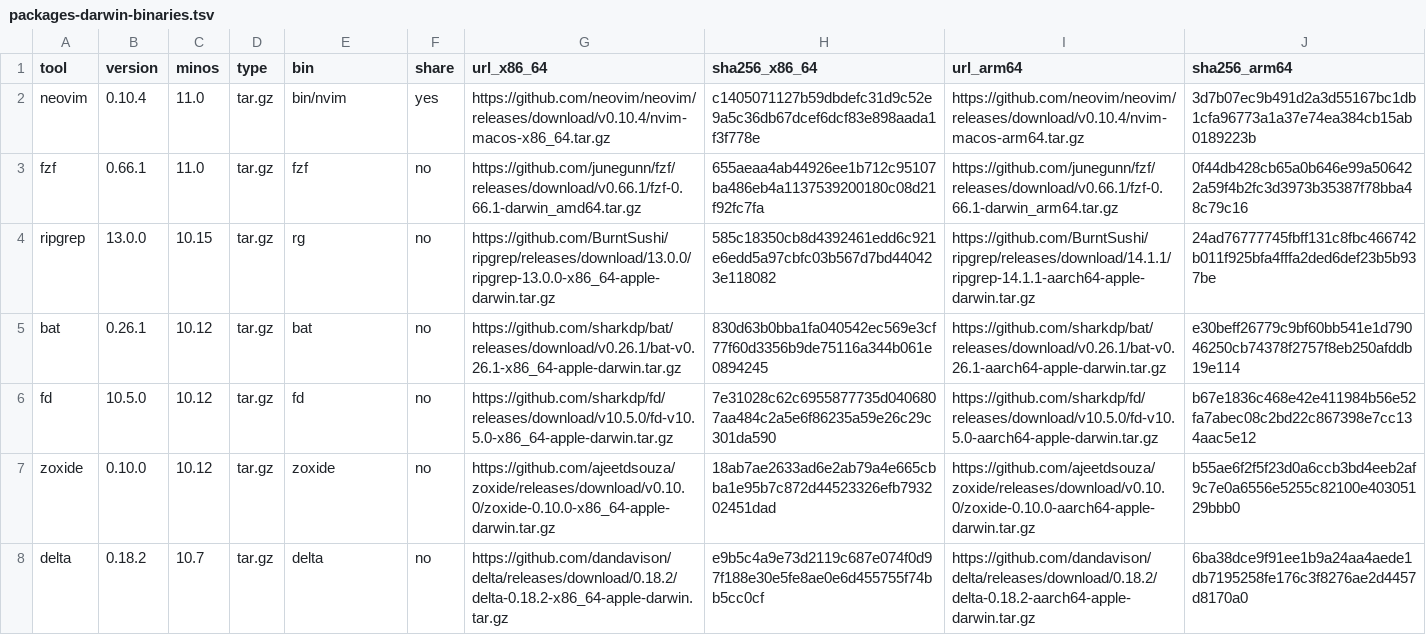
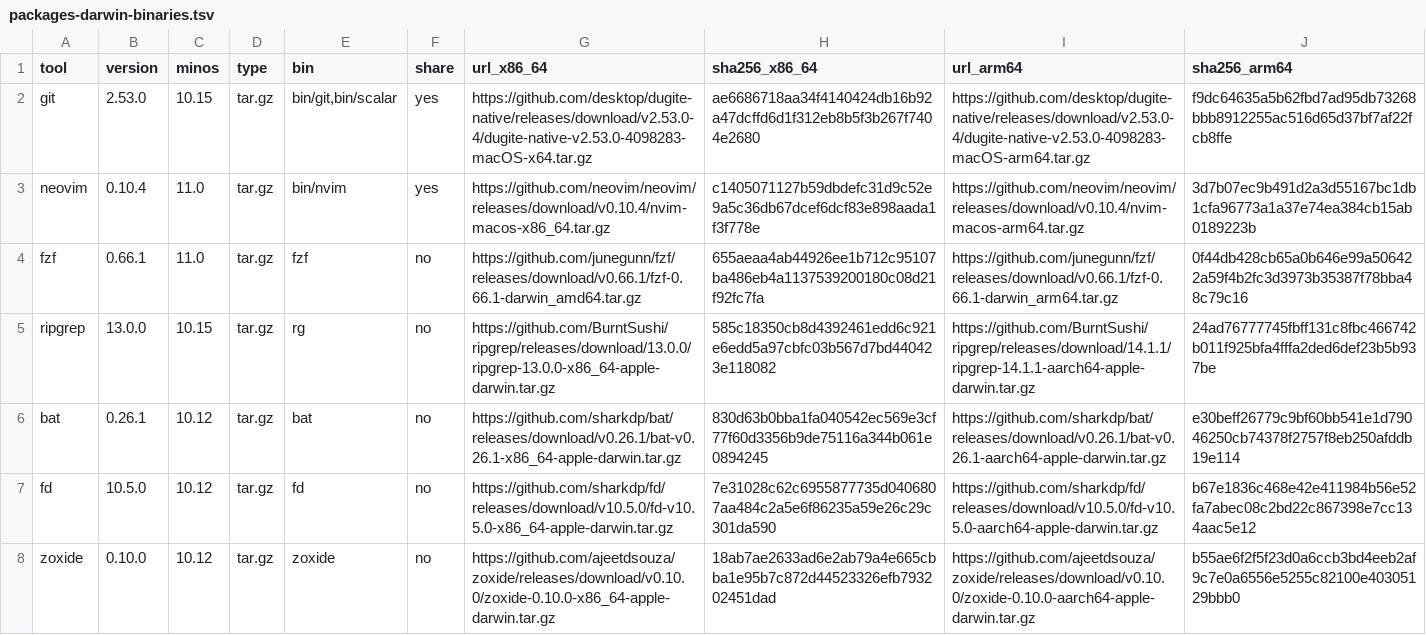
Before and after one commit to WladmirJunior/dotfiles, a TSV file: config/packages-darwin-binaries.tsv, drawn as a sheet; only a part is shown; the shorter side is filled out with more unchanged rows; the diff names each change by its address in the sheet, - before the commit and + after, or states it on an @@ line.

Commit message:
feat(darwin): add portable standalone git via dugite-native

```diff
--- a/config/packages-darwin-binaries.tsv
+++ b/config/packages-darwin-binaries.tsv
+row 2: git | 2.53.0 | 10.15 | tar.gz | bin/git,bin/scalar | yes | https://github.com/desktop/dugite-native/releases/download/v2.53.0-4/dugite-native-v2.53.0-4098283-macOS-x64.tar.gz | ae6686718aa34f4140424db16b92a47dcffd6d1f312eb8b5f3b267f7404e2680 | https://github.com/desktop/dugite-native/releases/download/v2.53.0-4/dugite-native-v2.53.0-4098283-macOS-arm64.tar.gz | f9dc64635a5b62fbd7ad95db73268bbb8912255ac516d65d37bf7af22fcb8ffe
```
Also changed, not shown: 5 other files.
